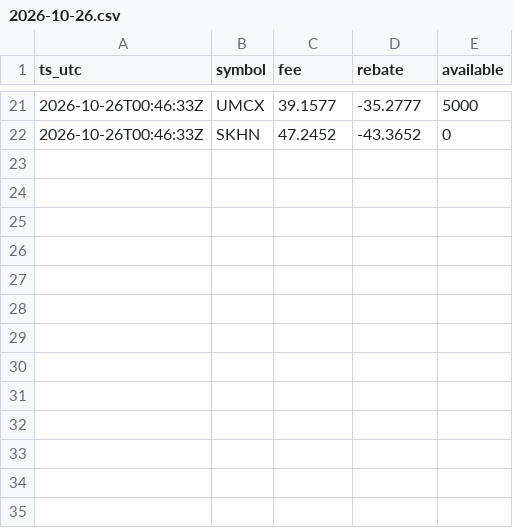
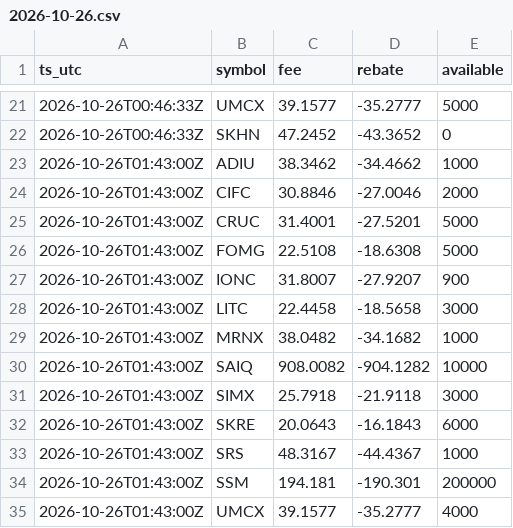
Before and after one commit to moyamiya55-dev/shortdata, a CSV file: data/ibkr/2026-10-26.csv, drawn as a sheet; only a part is shown, gaps mark what is left out; the diff names each change by its address in the sheet, - before the commit and + after, or states it on an @@ line.

Commit message:
ibkr 2026-10-26T01:43Z

```diff
--- a/data/ibkr/2026-10-26.csv
+++ b/data/ibkr/2026-10-26.csv
+row 23: 2026-10-26T01:43:00Z | ADIU | 38.3462 | -34.4662 | 1000
+row 24: 2026-10-26T01:43:00Z | CIFC | 30.8846 | -27.0046 | 2000
+row 25: 2026-10-26T01:43:00Z | CRUC | 31.4001 | -27.5201 | 5000
+row 26: 2026-10-26T01:43:00Z | FOMG | 22.5108 | -18.6308 | 5000
+row 27: 2026-10-26T01:43:00Z | IONC | 31.8007 | -27.9207 | 900
+row 28: 2026-10-26T01:43:00Z | LITC | 22.4458 | -18.5658 | 3000
+row 29: 2026-10-26T01:43:00Z | MRNX | 38.0482 | -34.1682 | 1000
+row 30: 2026-10-26T01:43:00Z | SAIQ | 908.0082 | -904.1282 | 10000
+row 31: 2026-10-26T01:43:00Z | SIMX | 25.7918 | -21.9118 | 3000
+row 32: 2026-10-26T01:43:00Z | SKRE | 20.0643 | -16.1843 | 6000
+row 33: 2026-10-26T01:43:00Z | SRS | 48.3167 | -44.4367 | 1000
+row 34: 2026-10-26T01:43:00Z | SSM | 194.181 | -190.301 | 200000
+row 35: 2026-10-26T01:43:00Z | UMCX | 39.1577 | -35.2777 | 4000
```
Also changed, not shown: 1 other file.
